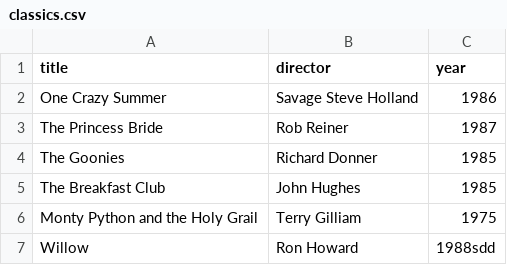
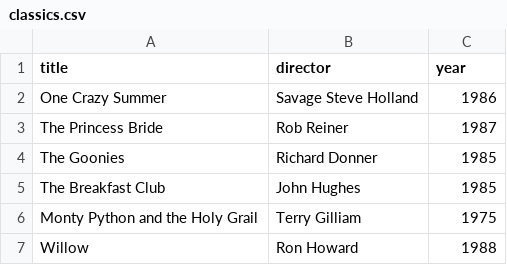
Before and after one commit to jajbuchanan/webflyx, a CSV file: classics.csv, drawn as a sheet.

Commit message:
K: Let's hope this works

```diff
--- a/classics.csv
+++ b/classics.csv
@@ -6,2 +6,2 @@ The Breakfast Club, John Hughes, 1985
 Monty Python and the Holy Grail, Terry Gilliam, 1975
-Willow, Ron Howard, 1988sdd
+Willow, Ron Howard, 1988
```
